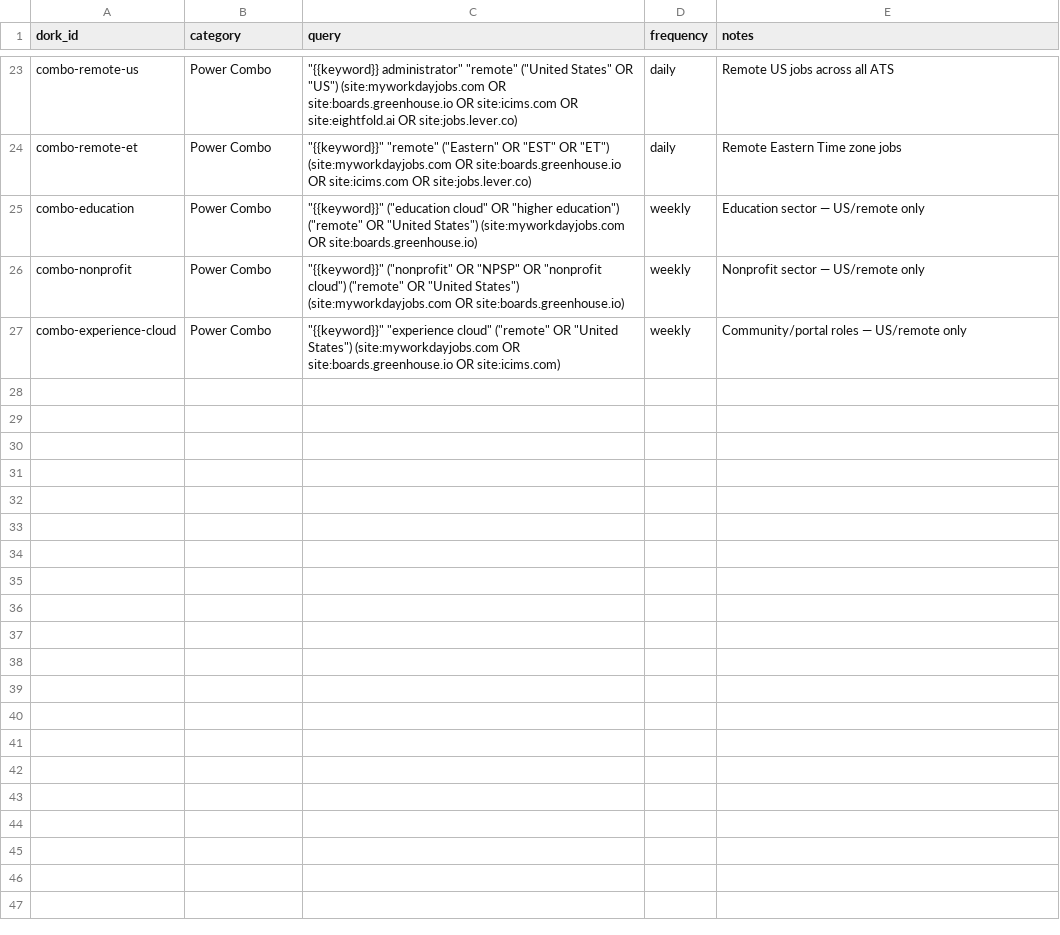
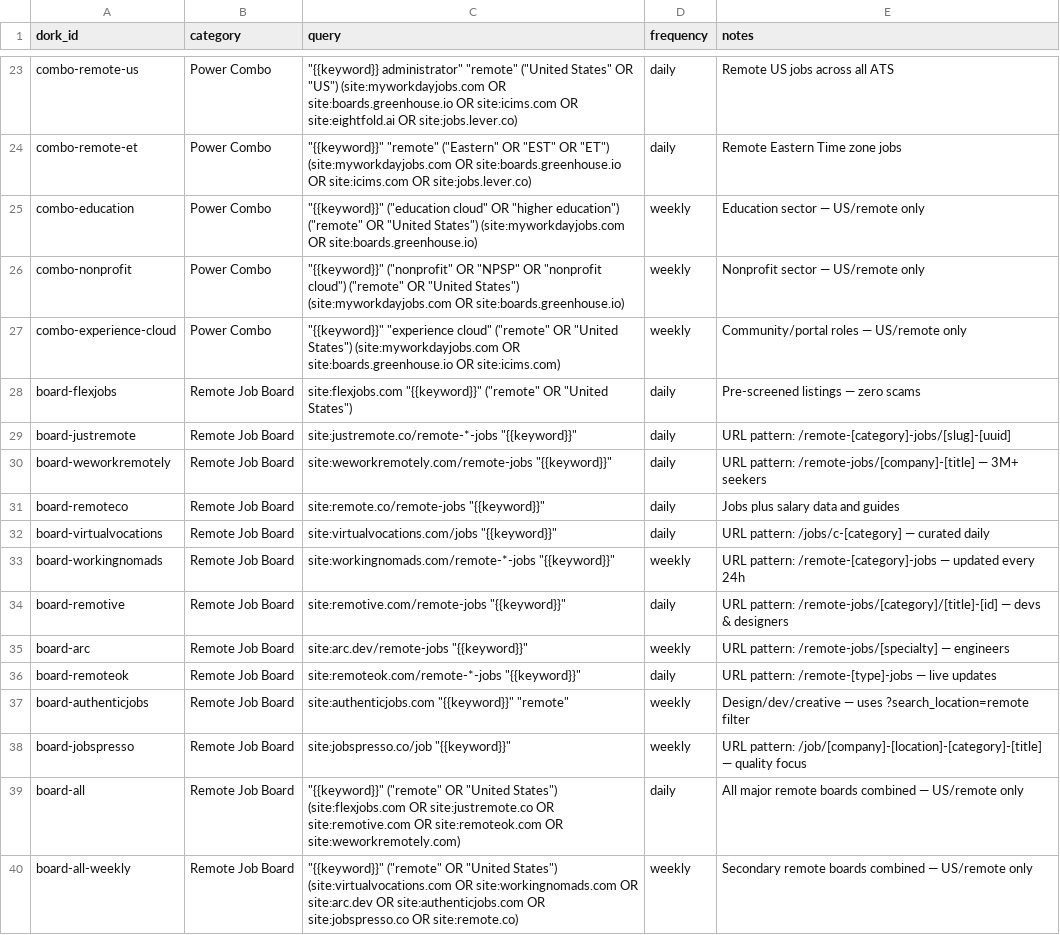
Before and after one commit to pcondonjr/career_future, a CSV file: data/ats-list.csv, drawn as a sheet; only a part is shown, gaps mark what is left out.

Commit message:
feat: Update job listings and last run timestamps in data files

```diff
--- a/data/ats-list.csv
+++ b/data/ats-list.csv
@@ -27 +27,14 @@ combo-nonprofit,Power Combo,"""{{keyword}}"" (""nonprofit"" OR ""NPSP"" OR ""non
 combo-experience-cloud,Power Combo,"""{{keyword}}"" ""experience cloud"" (""remote"" OR ""United States"") (site:myworkdayjobs.com OR site:boards.greenhouse.io OR site:icims.com)",weekly,Community/portal roles — US/remote only
+board-flexjobs,Remote Job Board,"site:flexjobs.com ""{{keyword}}"" (""remote"" OR ""United States"")",daily,Pre-screened listings — zero scams
+board-justremote,Remote Job Board,"site:justremote.co/remote-*-jobs ""{{keyword}}""",daily,URL pattern: /remote-[category]-jobs/[slug]-[uuid]
+board-weworkremotely,Remote Job Board,"site:weworkremotely.com/remote-jobs ""{{keyword}}""",daily,URL pattern: /remote-jobs/[company]-[title] — 3M+ seekers
+board-remoteco,Remote Job Board,"site:remote.co/remote-jobs ""{{keyword}}""",daily,Jobs plus salary data and guides
+board-virtualvocations,Remote Job Board,"site:virtualvocations.com/jobs ""{{keyword}}""",daily,URL pattern: /jobs/c-[category] — curated daily
+board-workingnomads,Remote Job Board,"site:workingnomads.com/remote-*-jobs ""{{keyword}}""",weekly,URL pattern: /remote-[category]-jobs — updated every 24h
+board-remotive,Remote Job Board,"site:remotive.com/remote-jobs ""{{keyword}}""",daily,URL pattern: /remote-jobs/[category]/[title]-[id] — devs & designers
+board-arc,Remote Job Board,"site:arc.dev/remote-jobs ""{{keyword}}""",weekly,URL pattern: /remote-jobs/[specialty] — engineers
+board-remoteok,Remote Job Board,"site:remoteok.com/remote-*-jobs ""{{keyword}}""",daily,URL pattern: /remote-[type]-jobs — live updates
+board-authenticjobs,Remote Job Board,"site:authenticjobs.com ""{{keyword}}"" ""remote""",weekly,Design/dev/creative — uses ?search_location=remote filter
+board-jobspresso,Remote Job Board,"site:jobspresso.co/job ""{{keyword}}""",weekly,URL pattern: /job/[company]-[location]-[category]-[title] — quality focus
+board-all,Remote Job Board,"""{{keyword}}"" (""remote"" OR ""United States"") (site:flexjobs.com OR site:justremote.co OR site:remotive.com OR site:remoteok.com OR site:weworkremotely.com)",daily,All major remote boards combined — US/remote only
+board-all-weekly,Remote Job Board,"""{{keyword}}"" (""remote"" OR ""United States"") (site:virtualvocations.com OR site:workingnomads.com OR site:arc.dev OR site:authenticjobs.com OR site:jobspresso.co OR site:remote.co)",weekly,Secondary remote boards combined — US/remote only
```
Also changed, not shown: 2 other files.
